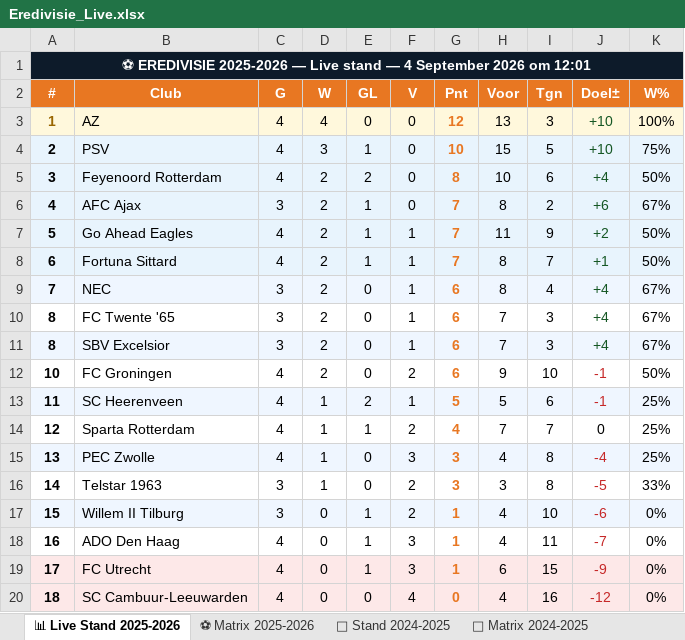
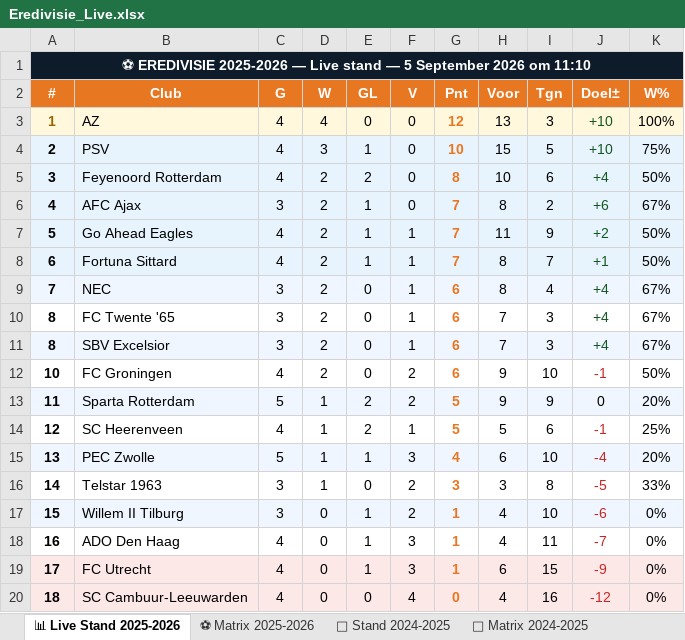
Before and after one commit to Graceland1502/Eredivisie, an Excel workbook: Eredivisie_Live.xlsx, sheet 📊 Live Stand 2025-2026, drawn as a sheet; values as stored, in another font and other column widths than the file's, no borders; the diff names each change by its address in the sheet, - before the commit and + after, or states it on an @@ line.

Commit message:
Eredivisie bijgewerkt 05-09-2026 11:10

```diff
--- a/Eredivisie_Live.xlsx (sheet 📊 Live Stand 2025-2026)
+++ b/Eredivisie_Live.xlsx (sheet 📊 Live Stand 2025-2026)
-A1 (#): …stand — 4 September 2026 om 12:01
+A1 (#): …stand — 5 September 2026 om 11:10
-B13 (Club): SC Heerenveen
+B13 (Club): Sparta Rotterdam
-C13 (G): 4
+C13 (G): 5
-F13 (V): 1
+F13 (V): 2
-H13 (Voor): 5
+H13 (Voor): 9
-I13 (Tgn): 6
+I13 (Tgn): 9
-J13 (Doel±): -1
+J13 (Doel±): 0
-J13 text colour: #C62828
+J13 text colour: black
-K13 (W%): 25%
+K13 (W%): 20%
-B14 (Club): Sparta Rotterdam
+B14 (Club): SC Heerenveen
-E14 (GL): 1
+E14 (GL): 2
-F14 (V): 2
+F14 (V): 1
-G14 (Pnt): 4
+G14 (Pnt): 5
-H14 (Voor): 7
+H14 (Voor): 5
-I14 (Tgn): 7
+I14 (Tgn): 6
-J14 (Doel±): 0
+J14 (Doel±): -1
-J14 text colour: black
+J14 text colour: #C62828
-C15 (G): 4
+C15 (G): 5
-E15 (GL): 0
+E15 (GL): 1
-G15 (Pnt): 3
+G15 (Pnt): 4
-H15 (Voor): 4
+H15 (Voor): 6
-I15 (Tgn): 8
+I15 (Tgn): 10
-K15 (W%): 25%
+K15 (W%): 20%
```
Also changed, not shown: sheet ⚽ Matrix 2025-2026.
